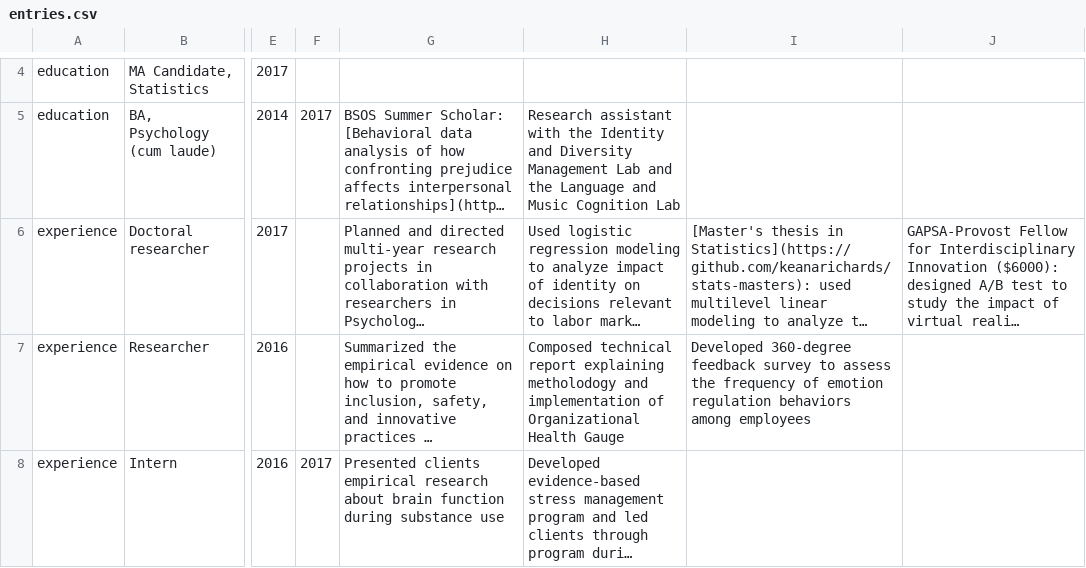
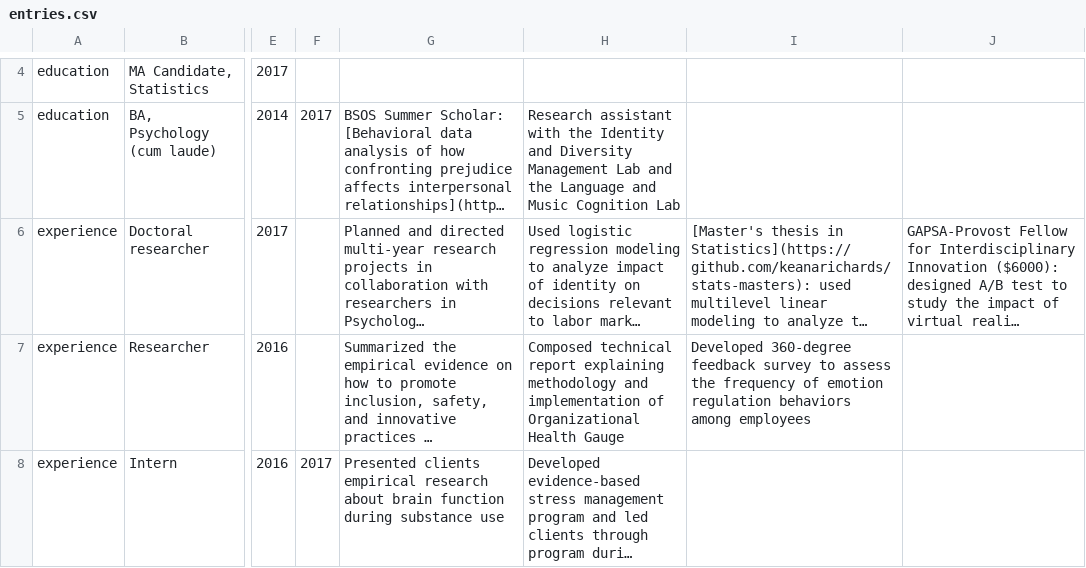
Before and after one commit to keanarichards/resume, a CSV file: data/entries.csv, drawn as a sheet; only a part is shown, gaps mark what is left out; long unchanged cells end in …; the diff names each change by its address in the sheet, - before the commit and + after, or states it on an @@ line.

Commit message:
edit typo

```diff
--- a/data/entries.csv
+++ b/data/entries.csv
-H7: …report explaining metholodogy and implementation…
+H7: …report explaining methodology and implementation…
```
Also changed, not shown: 29 other files.
